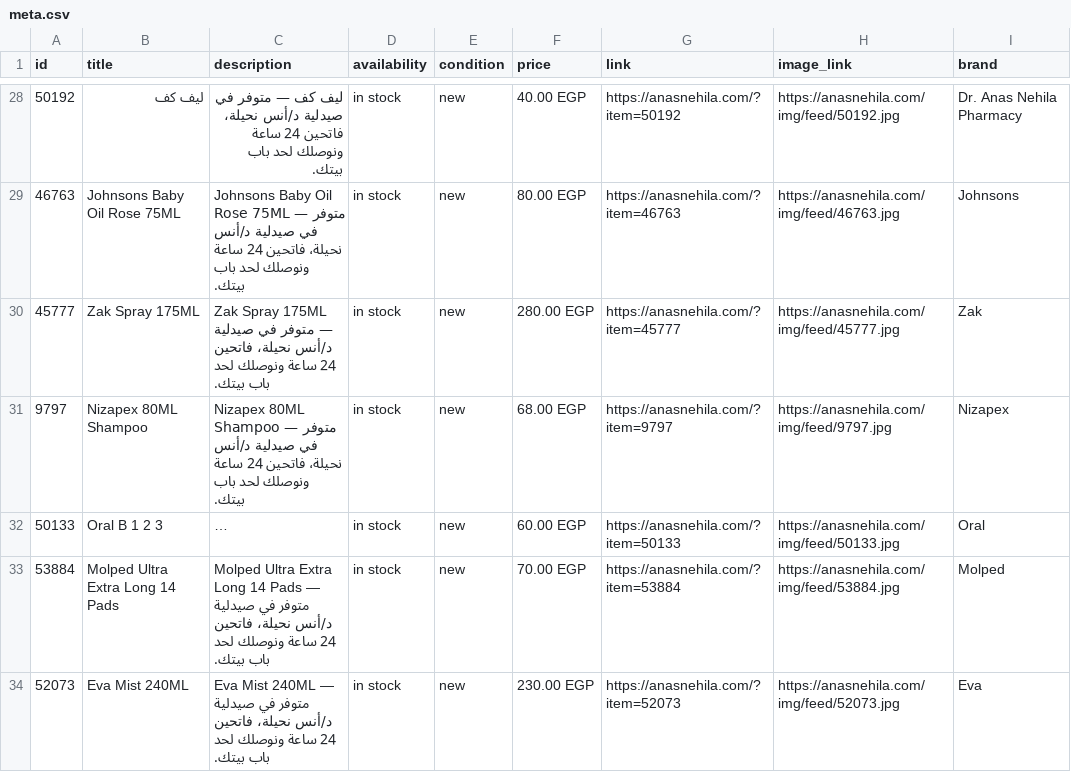
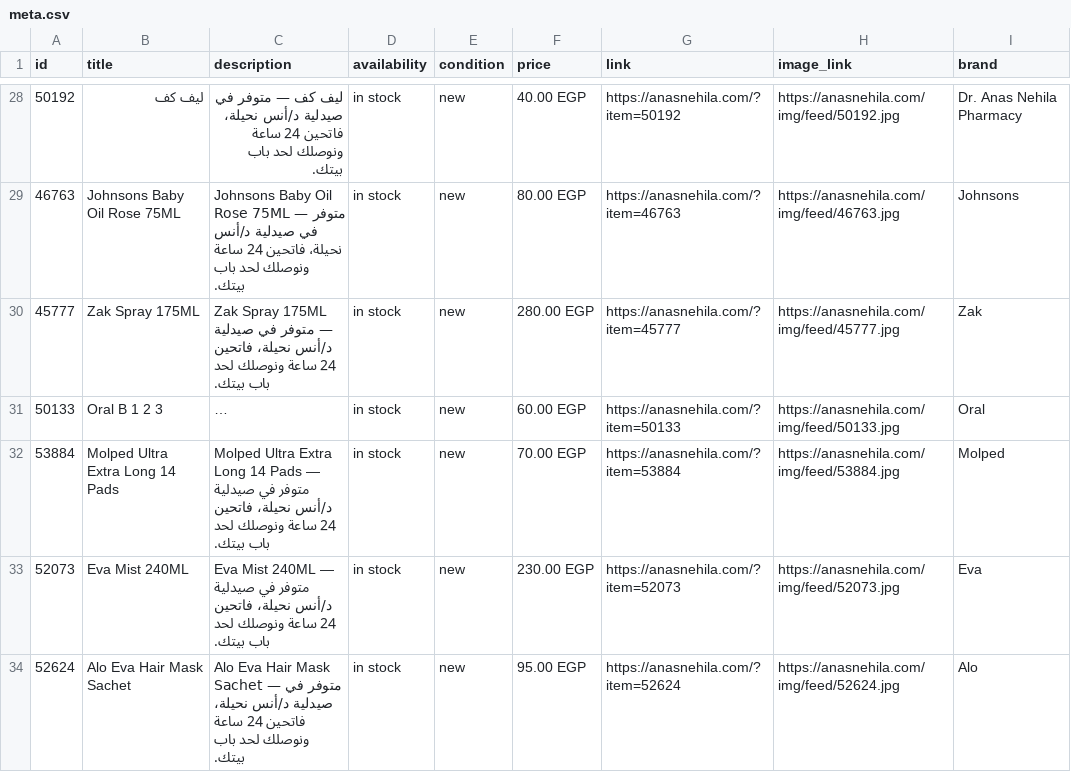
Before and after one commit to Karimyahia25/offers, a CSV file: feed/meta.csv, drawn as a sheet; only a part is shown, gaps mark what is left out; the shorter side is filled out with more unchanged rows; long unchanged cells end in …; the diff names each change by its address in the sheet, - before the commit and + after, or states it on an @@ line.

Commit message:
كتالوج حي 24/11 01:53 — 173 صنف

```diff
--- a/feed/meta.csv
+++ b/feed/meta.csv
-row 31: 9797 | Nizapex 80ML Shampoo | Nizapex 80ML Shampoo — متوفر في صيدلية د/أنس نحيلة، فاتحين 24 ساعة ونوصلك لحد باب بيتك. | in stock | new | 68.00 EGP | https://anasnehila.com/?item=9797 | https://anasnehila.com/img/feed/9797.jpg | Nizapex
```
